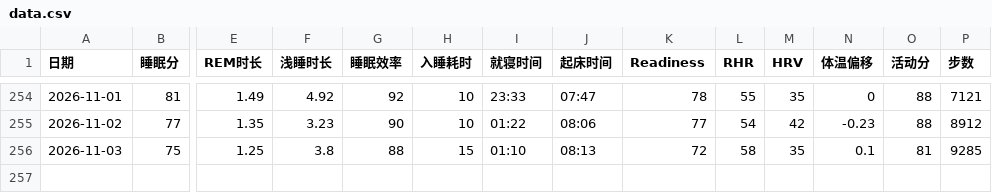
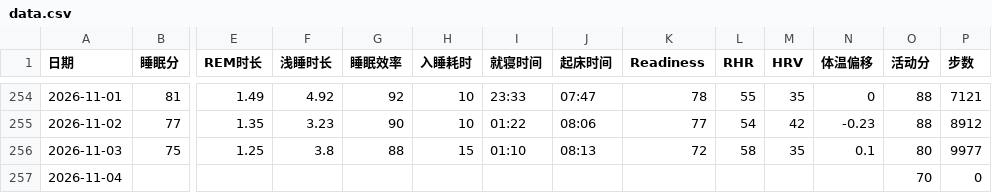
Before and after one commit to bruceR699/health-data, a CSV file: data.csv, drawn as a sheet; only a part is shown, gaps mark what is left out; rows hold the shown columns only; the diff names each change by its address in the sheet, - before the commit and + after, or states it on an @@ line.

Commit message:
更新 data.csv

```diff
--- a/data.csv
+++ b/data.csv
-O256 (活动分): 81
+O256 (活动分): 80
-P256 (步数): 9285
+P256 (步数): 9977
+row 257: 2026-11-04 |  |  |  |  |  |  |  |  |  |  |  | 70 | 0
```
